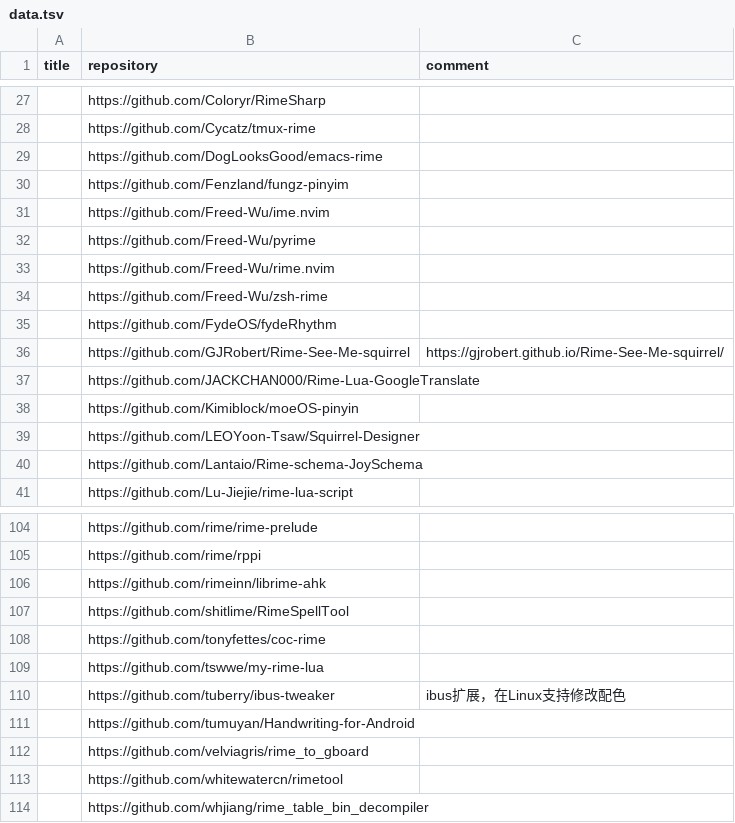
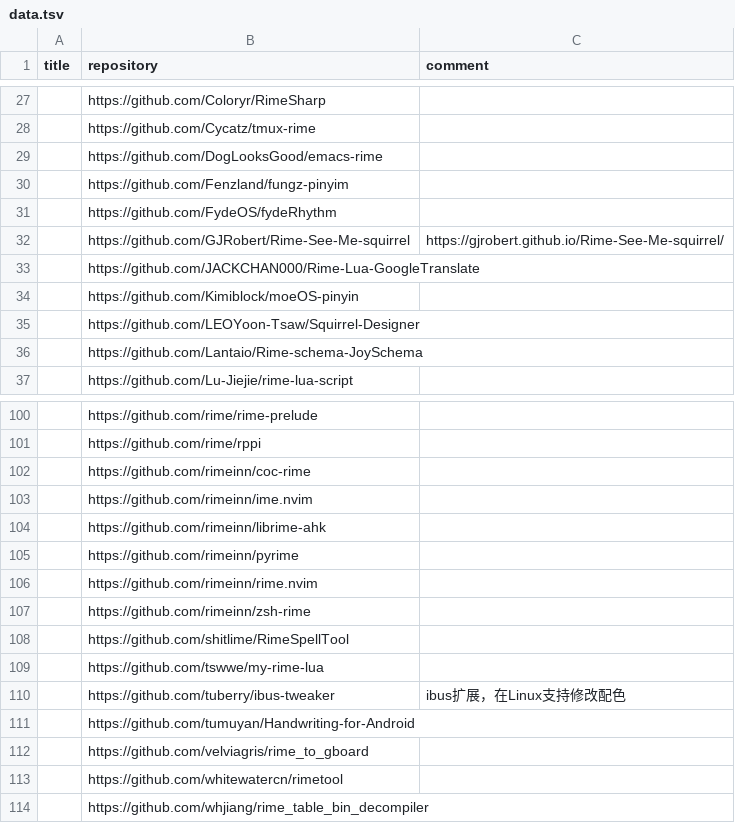
Before and after one commit to hantang/rime-list, a TSV file: data.tsv, drawn as a sheet; only a part is shown, gaps mark what is left out.

```diff
--- a/data.tsv
+++ b/data.tsv
@@ -30,6 +30,2 @@ title	repository	comment
 	https://github.com/Fenzland/fungz-pinyim	
-	https://github.com/Freed-Wu/ime.nvim	
-	https://github.com/Freed-Wu/pyrime	
-	https://github.com/Freed-Wu/rime.nvim	
-	https://github.com/Freed-Wu/zsh-rime	
 	https://github.com/FydeOS/fydeRhythm	
@@ -105,5 +101,9 @@ title	repository	comment
 	https://github.com/rime/rppi	
+	https://github.com/rimeinn/coc-rime	
+	https://github.com/rimeinn/ime.nvim	
 	https://github.com/rimeinn/librime-ahk	
+	https://github.com/rimeinn/pyrime	
+	https://github.com/rimeinn/rime.nvim	
+	https://github.com/rimeinn/zsh-rime	
 	https://github.com/shitlime/RimeSpellTool	
-	https://github.com/tonyfettes/coc-rime	
 	https://github.com/tswwe/my-rime-lua	
```
Also changed, not shown: 1 other file.
